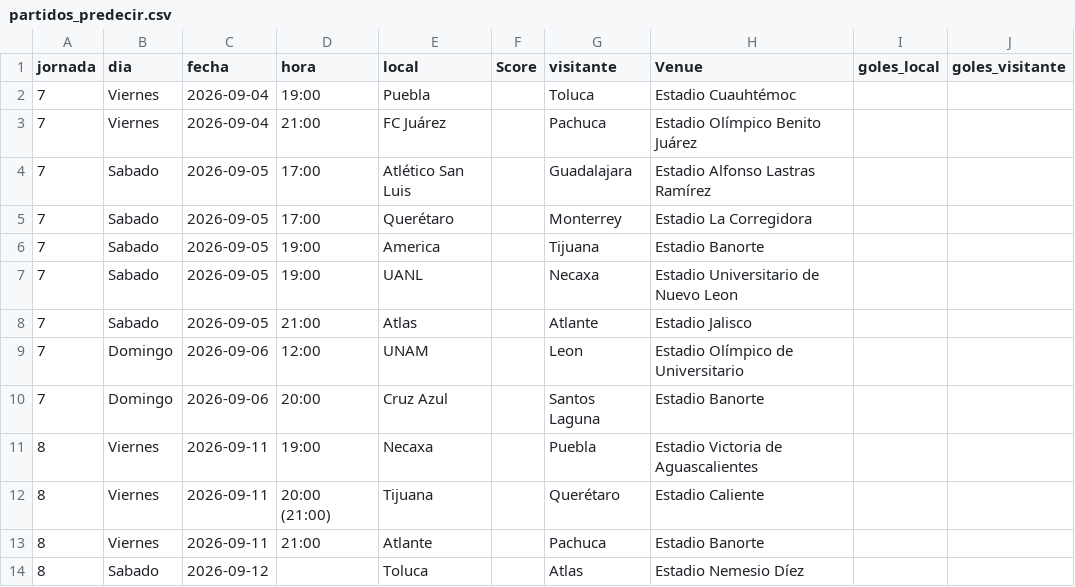
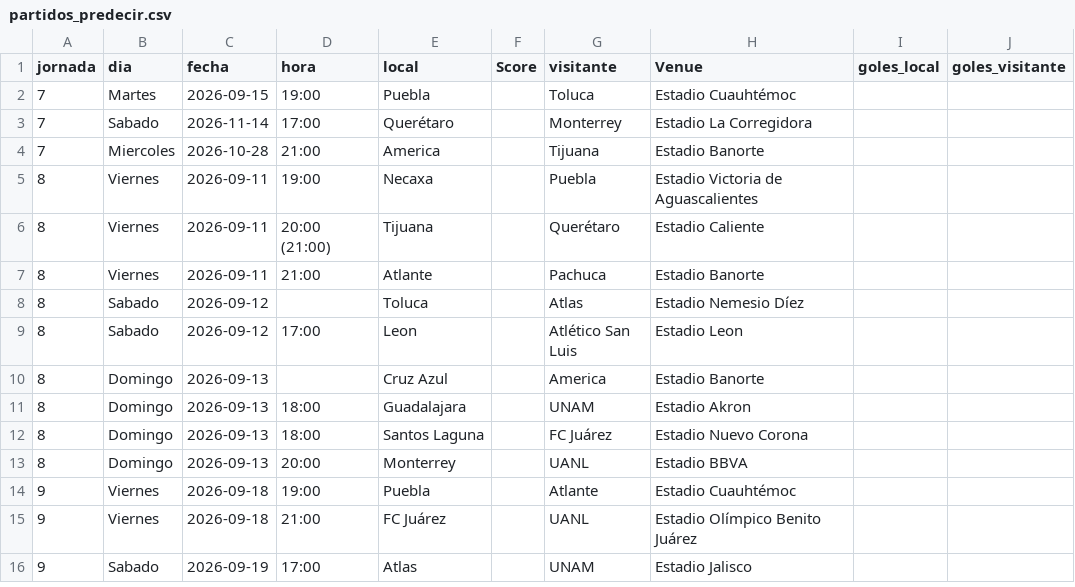
Before and after one commit to PabloDuranLopez/Predictor_LigaMx, a CSV file: data/partidos_predecir.csv, drawn as a sheet; only a part is shown; the shorter side is filled out with more unchanged rows.

```diff
--- a/data/partidos_predecir.csv
+++ b/data/partidos_predecir.csv
@@ -1,11 +1,5 @@
 jornada,dia,fecha,hora,local,Score,visitante,Venue,goles_local,goles_visitante
-7,Viernes,2026-09-04,19:00,Puebla,,Toluca,Estadio Cuauhtémoc,,
-7,Viernes,2026-09-04,21:00,FC Juárez,,Pachuca,Estadio Olímpico Benito Juárez,,
-7,Sabado,2026-09-05,17:00,Atlético San Luis,,Guadalajara,Estadio Alfonso Lastras Ramírez,,
-7,Sabado,2026-09-05,17:00,Querétaro,,Monterrey,Estadio La Corregidora,,
-7,Sabado,2026-09-05,19:00,America,,Tijuana,Estadio Banorte,,
-7,Sabado,2026-09-05,19:00,UANL,,Necaxa,Estadio Universitario de Nuevo Leon,,
-7,Sabado,2026-09-05,21:00,Atlas,,Atlante,Estadio Jalisco,,
-7,Domingo,2026-09-06,12:00,UNAM,,Leon,Estadio Olímpico de Universitario,,
-7,Domingo,2026-09-06,20:00,Cruz Azul,,Santos Laguna,Estadio Banorte,,
+7,Martes,2026-09-15,19:00,Puebla,,Toluca,Estadio Cuauhtémoc,,
+7,Sabado,2026-11-14,17:00,Querétaro,,Monterrey,Estadio La Corregidora,,
+7,Miercoles,2026-10-28,21:00,America,,Tijuana,Estadio Banorte,,
 8,Viernes,2026-09-11,19:00,Necaxa,,Puebla,Estadio Victoria de Aguascalientes,,
```
Also changed, not shown: data/ligamx.csv, 1 other file.
